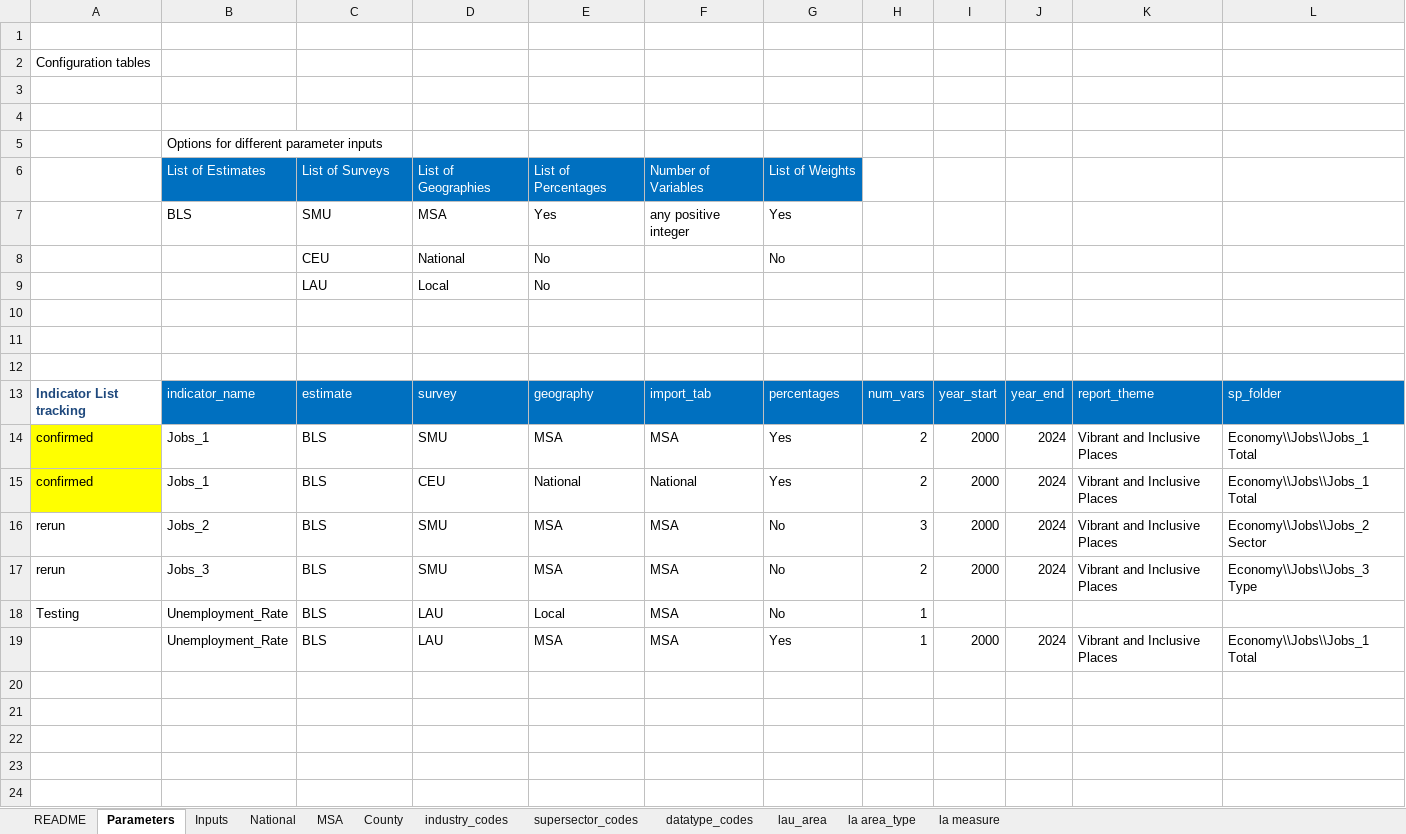
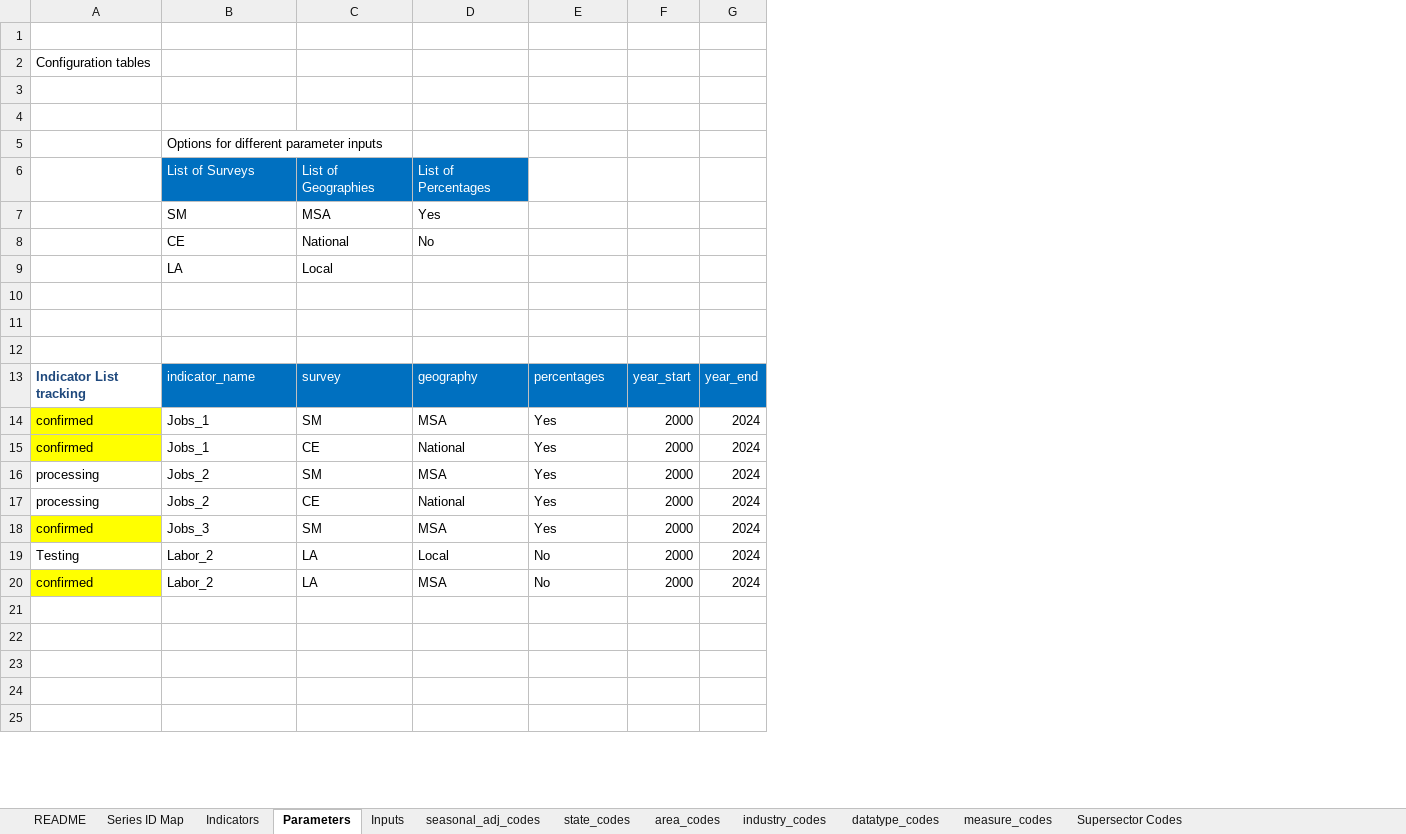
Before and after one commit to SACOG/Regional-Monitoring, an Excel workbook: Indicator_Gen/Python Code/BLS/config/BLS Configuration File.xlsx, sheet Parameters, drawn as a sheet; only a part is shown; values as stored, in another font and other column widths than the file's, no borders; removed rows and columns are numbered as before the commit, all else as after; the diff covers the shown part only; the diff names each change by its address in the sheet, - before the commit and + after, or states it on an @@ line.

```diff
--- a/Indicator_Gen/Python Code/BLS/config/BLS Configuration File.xlsx (sheet Parameters)
+++ b/Indicator_Gen/Python Code/BLS/config/BLS Configuration File.xlsx (sheet Parameters)
-sheet tab: supersector_codes
+sheet tab: Supersector Codes
-sheet tab: National
-sheet tab: MSA
-sheet tab: County
-sheet tab: lau_area
-sheet tab: la area_type
-sheet tab: la measure
+sheet tab: Series ID Map
+sheet tab: Indicators
+sheet tab: seasonal_adj_codes
+sheet tab: state_codes
+sheet tab: area_codes
+sheet tab: measure_codes
@@ sheet tab order changed: README | Series ID Map | Indicators | Parameters | Inputs | seasonal_adj_codes | state_codes | area_codes | industry_codes | datatype_codes | measure_codes | Supersector Codes @@
-column D, rows 13-18: survey | SMU | CEU | SMU | SMU | LAU
-column F, rows 13-18: import_tab | MSA | National | MSA | MSA | MSA
-column H, rows 13-18: num_vars | 2 | 2 | 3 | 2 | 1
-column K, rows 13-17: report_theme | Vibrant and Inclusive Places | Vibrant and Inclusive Places | Vibrant and Inclusive Places | Vibrant and Inclusive Places
-column L, rows 13-17: sp_folder | Economy\\Jobs\\Jobs_1 Total | Economy\\Jobs\\Jobs_1 Total | Economy\\Jobs\\Jobs_2 Sector | Economy\\Jobs\\Jobs_3 Type
-row 6:  | List of Estimates | List of Surveys | List of Geographies | List of Percentages | Number of Variables | List of Weights
-row 7:  | BLS | SMU | MSA | Yes | any positive integer | Yes
-row 8:  |  | CEU | National | No |  | No
-row 9:  |  | LAU | Local | No
+row 6:  | List of Surveys | List of Geographies | List of Percentages
+row 7:  | SM | MSA | Yes
+row 8:  | CE | National | No
+row 9:  | LA | Local
-C13: estimate
+C13: survey
-C14: BLS
+C14: SM
-C15: BLS
+C15: CE
-A16: rerun
+A16: processing
-C16: BLS
+C16: SM
-E16: No
+E16: Yes
+row 17: processing | Jobs_2 | CE | National | Yes | 2000 | 2024
-A18: rerun
+A18: confirmed
-A18 fill: none
+A18 fill: #FFFF00
-C18: BLS
+C18: SM
-E18: No
+E18: Yes
-B19: Unemployment_Rate
+B19: Labor_2
-C19: BLS
+C19: LA
-F19: (empty)
+F19: 2000
-G19: (empty)
+G19: 2024
-row 19:  | Unemployment_Rate | BLS | LAU | MSA | MSA | Yes | 1 | 2000 | 2024 | Vibrant and Inclusive Places | Economy\\Jobs\\Jobs_1 Total
+row 20: confirmed | Labor_2 | LA | MSA | No | 2000 | 2024
```
Also changed, not shown: 4 edited cells and cell formats elsewhere in this sheet, sheet README, sheet datatype_codes, sheet industry_codes, sheet Inputs, sheet Supersector Codes, hidden cells, 4 other files.
